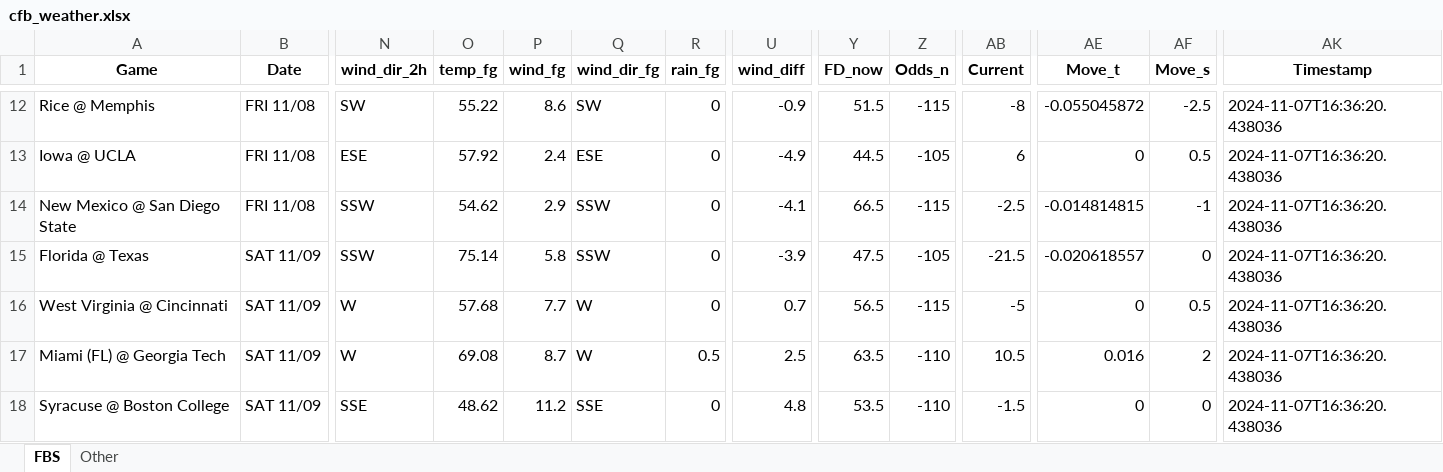
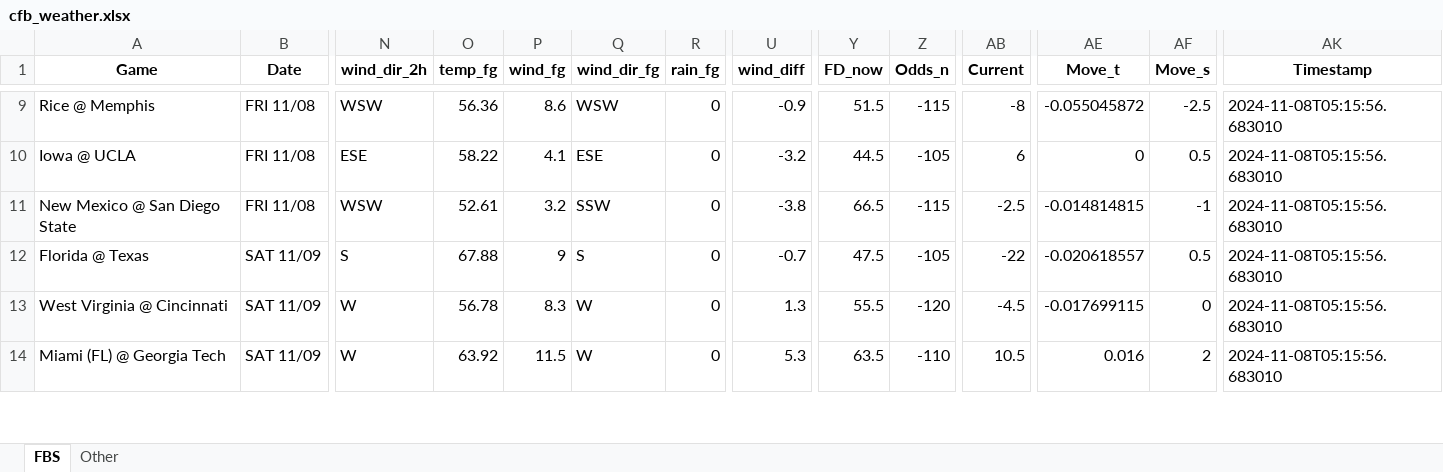
Before and after one commit to mslade50/football_weather, an Excel workbook: cfb_weather.xlsx, sheet FBS, drawn as a sheet; only a part is shown, gaps mark what is left out; values as stored, in another font and other column widths than the file's, no borders; removed rows and columns are numbered as before the commit, all else as after; rows hold the shown columns only; the diff covers the shown part only; the diff names each change by its address in the sheet, - before the commit and + after, or states it on an @@ line.

Commit message:
Update cfb_weather.xlsx with Timestamp 2024-11-08T05:15:56.683010

```diff
--- a/cfb_weather.xlsx (sheet FBS)
+++ b/cfb_weather.xlsx (sheet FBS)
-N9 (wind_dir_2h): SW
+N9 (wind_dir_2h): WSW
-O9 (temp_fg): 55.22
+O9 (temp_fg): 56.36
-Q9 (wind_dir_fg): SW
+Q9 (wind_dir_fg): WSW
-AK9:AK14 (Timestamp): 2024-11-07T16:36:20.438036
+AK9:AK14 (Timestamp): 2024-11-08T05:15:56.683010
-O10 (temp_fg): 57.92
+O10 (temp_fg): 58.22
-P10 (wind_fg): 2.4
+P10 (wind_fg): 4.1
-U10 (wind_diff): -4.9
+U10 (wind_diff): -3.2
-N11 (wind_dir_2h): SSW
+N11 (wind_dir_2h): WSW
-O11 (temp_fg): 54.62
+O11 (temp_fg): 52.61
-P11 (wind_fg): 2.9
+P11 (wind_fg): 3.2
-U11 (wind_diff): -4.1
+U11 (wind_diff): -3.8
-N12 (wind_dir_2h): SSW
+N12 (wind_dir_2h): S
-O12 (temp_fg): 75.14
+O12 (temp_fg): 67.88
-P12 (wind_fg): 5.8
+P12 (wind_fg): 9
-Q12 (wind_dir_fg): SSW
+Q12 (wind_dir_fg): S
-U12 (wind_diff): -3.9
+U12 (wind_diff): -0.7
-AB12 (Current): -21.5
+AB12 (Current): -22
-AF12 (Move_s): 0
+AF12 (Move_s): 0.5
-O13 (temp_fg): 57.68
+O13 (temp_fg): 56.78
-P13 (wind_fg): 7.7
+P13 (wind_fg): 8.3
-U13 (wind_diff): 0.7
+U13 (wind_diff): 1.3
-Y13 (FD_now): 56.5
+Y13 (FD_now): 55.5
-Z13 (Odds_n): -115
+Z13 (Odds_n): -120
-AB13 (Current): -5
+AB13 (Current): -4.5
-AE13 (Move_t): 0
+AE13 (Move_t): -0.017699115
-AF13 (Move_s): 0.5
+AF13 (Move_s): 0
-O14 (temp_fg): 69.08
+O14 (temp_fg): 63.92
-P14 (wind_fg): 8.7
+P14 (wind_fg): 11.5
-R14 (rain_fg): 0.5
+R14 (rain_fg): 0
-U14 (wind_diff): 2.5
+U14 (wind_diff): 5.3
-row 18: Syracuse @ Boston College | SAT 11/09 | SSE | 48.62 | 11.2 | SSE | 0 | 4.8 | 53.5 | -110 | -1.5 | 0 | 0 | 2024-11-07T16:36:20.438036
```
Also changed, not shown: 11 added rows, 10 removed rows and 182 edited cells elsewhere in this sheet, sheet Other.
